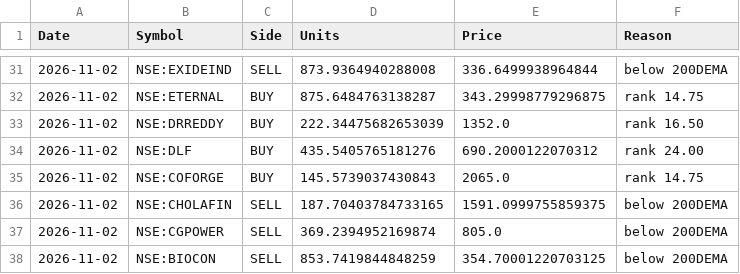
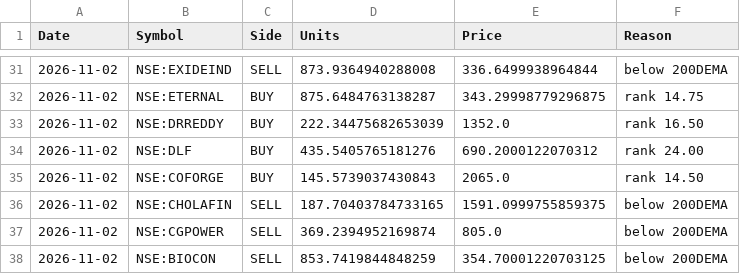
Before and after one commit to amitchoksi7747-debug/momentum-dashboard, a CSV file: data/processed/strategies/S1/trades.csv, drawn as a sheet; only a part is shown, gaps mark what is left out.

```diff
--- a/data/processed/strategies/S1/trades.csv
+++ b/data/processed/strategies/S1/trades.csv
@@ -34,3 +34,3 @@ Date,Symbol,Side,Units,Price,Reason
 2026-11-02,NSE:DLF,BUY,435.5405765181276,690.2000122070312,rank 24.00
-2026-11-02,NSE:COFORGE,BUY,145.5739037430843,2065.0,rank 14.75
+2026-11-02,NSE:COFORGE,BUY,145.5739037430843,2065.0,rank 14.50
 2026-11-02,NSE:CHOLAFIN,SELL,187.70403784733165,1591.0999755859375,below 200DEMA
```
Also changed, not shown: data/processed/strategies/S1/current_holdings.csv, data/processed/strategies/S1/latest_rebalance_sheet.csv, 8 other files.
